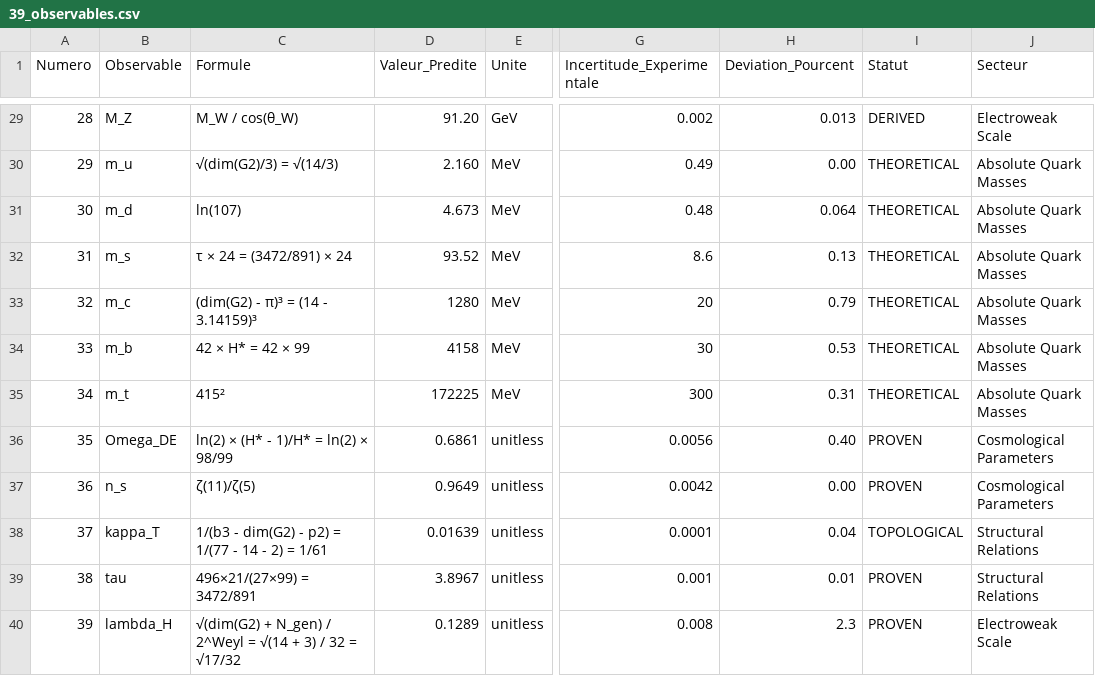
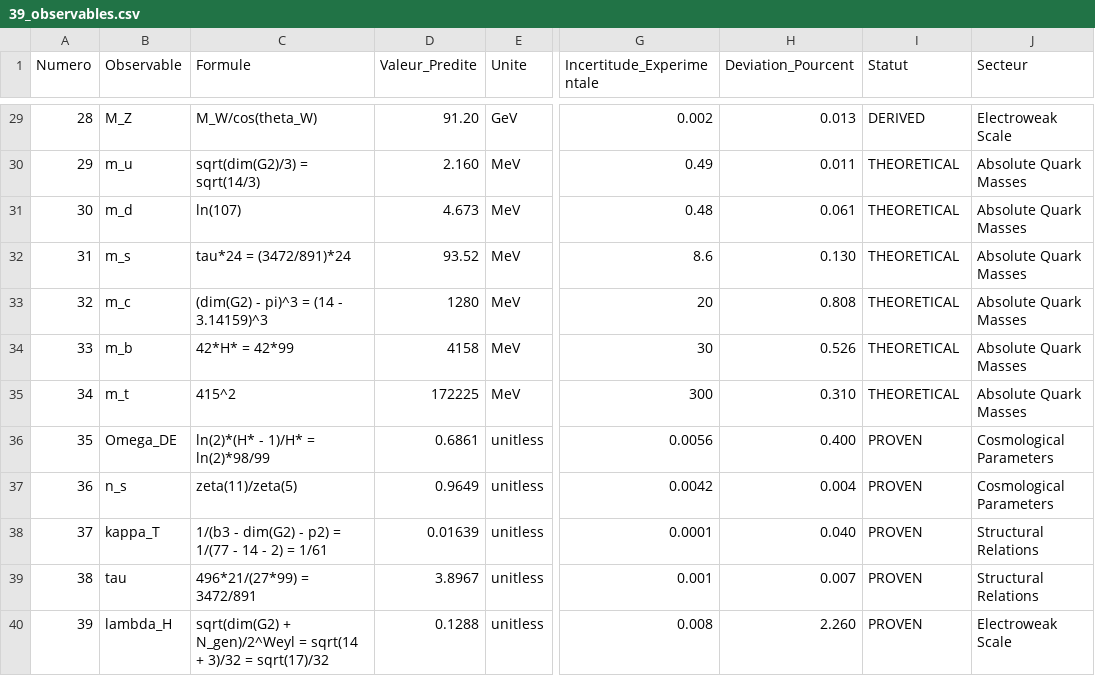
Before and after one commit to gift-framework/GIFT, a CSV file: publications/references/39_observables.csv, drawn as a sheet; only a part is shown, gaps mark what is left out; the diff covers the shown part only; the diff names each change by its address in the sheet, - before the commit and + after, or states it on an @@ line.

```diff
--- a/publications/references/39_observables.csv
+++ b/publications/references/39_observables.csv
-C29 (Formule): M_W / cos(θ_W)
+C29 (Formule): M_W/cos(theta_W)
-C30 (Formule): √(dim(G2)/3) = √(14/3)
+C30 (Formule): sqrt(dim(G2)/3) = sqrt(14/3)
-H30 (Deviation_Pourcent): 0.00
+H30 (Deviation_Pourcent): 0.011
-H31 (Deviation_Pourcent): 0.064
+H31 (Deviation_Pourcent): 0.061
-C32 (Formule): τ × 24 = (3472/891) × 24
+C32 (Formule): tau*24 = (3472/891)*24
-H32 (Deviation_Pourcent): 0.13
+H32 (Deviation_Pourcent): 0.130
-C33 (Formule): (dim(G2) - π)³ = (14 - 3.14159)³
+C33 (Formule): (dim(G2) - pi)^3 = (14 - 3.14159)^3
-H33 (Deviation_Pourcent): 0.79
+H33 (Deviation_Pourcent): 0.808
-C34 (Formule): 42 × H* = 42 × 99
+C34 (Formule): 42*H* = 42*99
-H34 (Deviation_Pourcent): 0.53
+H34 (Deviation_Pourcent): 0.526
-C35 (Formule): 415²
+C35 (Formule): 415^2
-H35 (Deviation_Pourcent): 0.31
+H35 (Deviation_Pourcent): 0.310
-C36 (Formule): ln(2) × (H* - 1)/H* = ln(2) × 98/99
+C36 (Formule): ln(2)*(H* - 1)/H* = ln(2)*98/99
-H36 (Deviation_Pourcent): 0.40
+H36 (Deviation_Pourcent): 0.400
-C37 (Formule): ζ(11)/ζ(5)
+C37 (Formule): zeta(11)/zeta(5)
-H37 (Deviation_Pourcent): 0.00
+H37 (Deviation_Pourcent): 0.004
-H38 (Deviation_Pourcent): 0.04
+H38 (Deviation_Pourcent): 0.040
-I38 (Statut): TOPOLOGICAL
+I38 (Statut): PROVEN
-C39 (Formule): 496×21/(27×99) = 3472/891
+C39 (Formule): 496*21/(27*99) = 3472/891
-H39 (Deviation_Pourcent): 0.01
+H39 (Deviation_Pourcent): 0.007
-C40 (Formule): √(dim(G2) + N_gen) / 2^Weyl = √(14 + 3) / 32 = √17/32
+C40 (Formule): sqrt(dim(G2) + N_gen)/2^Weyl = sqrt(14 + 3)/32 = sqrt(17)/32
-D40 (Valeur_Predite): 0.1289
+D40 (Valeur_Predite): 0.1288
-H40 (Deviation_Pourcent): 2.3
+H40 (Deviation_Pourcent): 2.260
```
Also changed, not shown: 32 edited cells elsewhere in this file, 9 other files.
